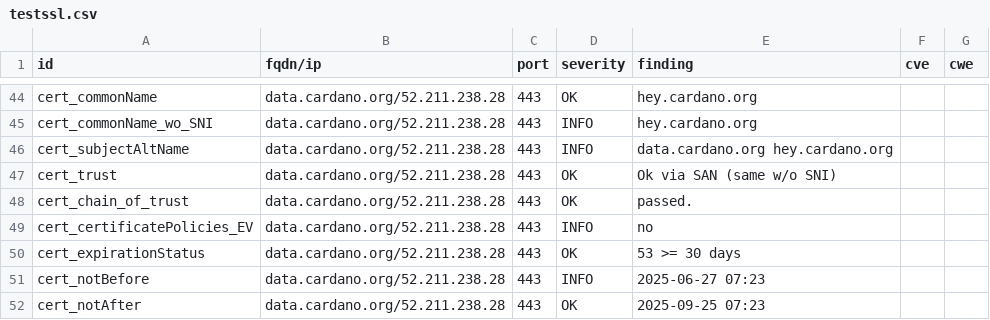
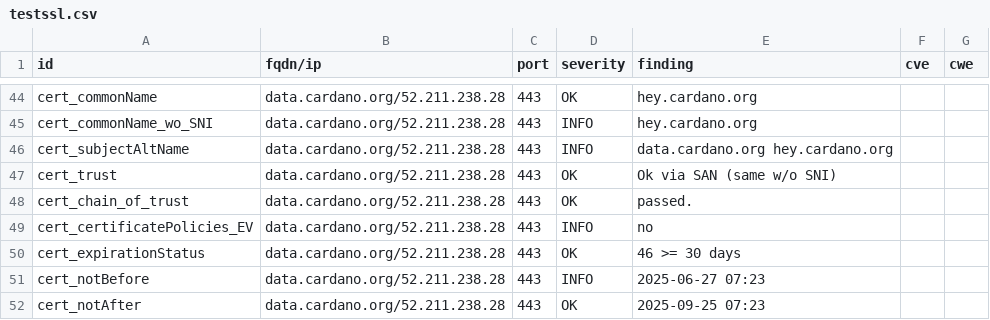
Before and after one commit to gufmar/dashlord, a CSV file: results/aHR0cHM6Ly9kYXRhLmNhcmRhbm8ub3Jn/testssl.csv, drawn as a sheet; only a part is shown, gaps mark what is left out.

```diff
--- a/results/aHR0cHM6Ly9kYXRhLmNhcmRhbm8ub3Jn/testssl.csv
+++ b/results/aHR0cHM6Ly9kYXRhLmNhcmRhbm8ub3Jn/testssl.csv
@@ -49,3 +49,3 @@
 "cert_certificatePolicies_EV","data.cardano.org/52.211.238.28","443","INFO","no","",""
-"cert_expirationStatus","data.cardano.org/52.211.238.28","443","OK","53 >= 30 days","",""
+"cert_expirationStatus","data.cardano.org/52.211.238.28","443","OK","46 >= 30 days","",""
 "cert_notBefore","data.cardano.org/52.211.238.28","443","INFO","2025-06-27 07:23","",""
```
Also changed, not shown: 9 other files.
